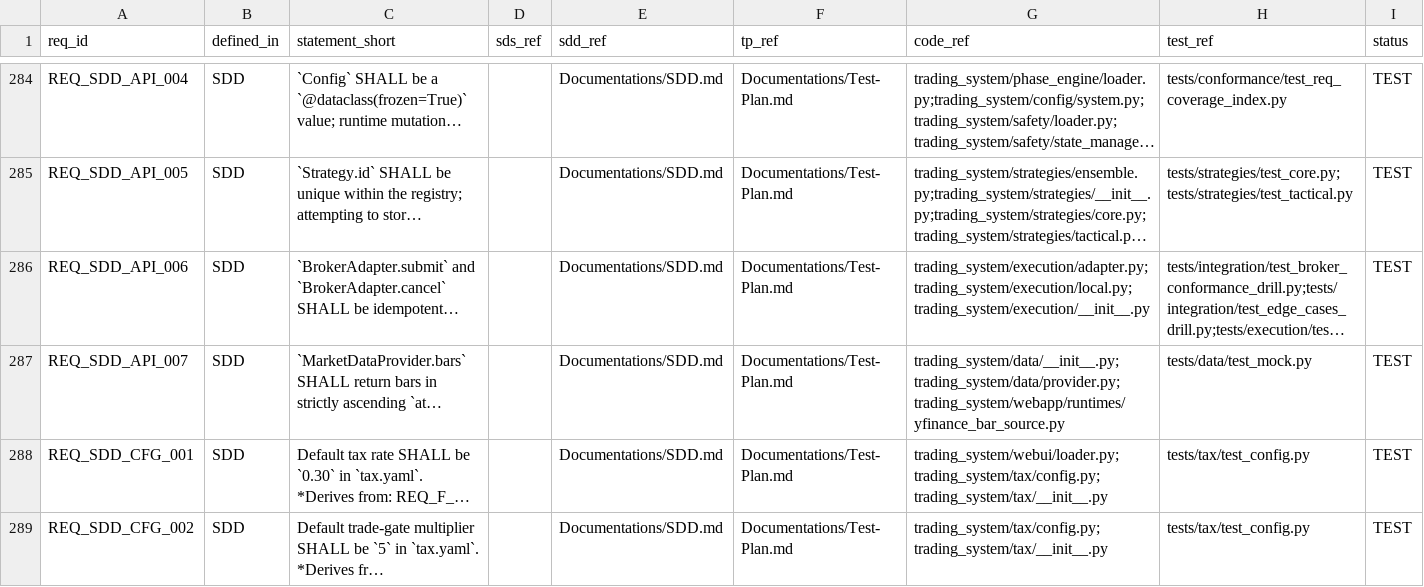
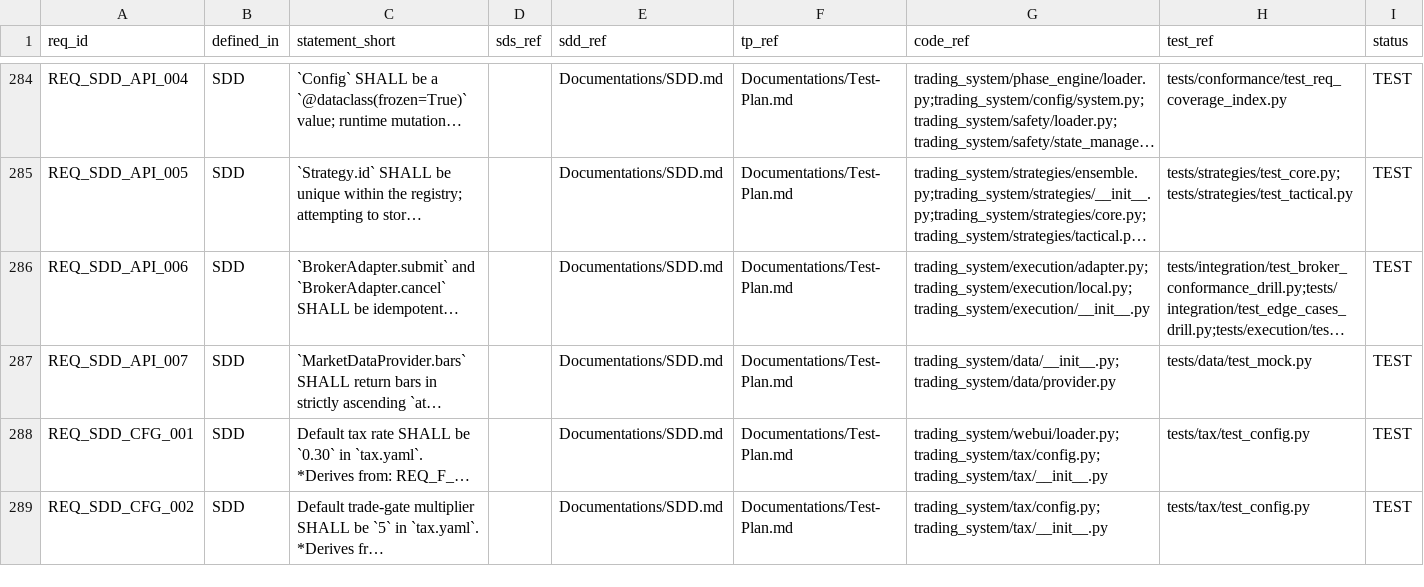
Before and after one commit to lfazio/trading-bot, a CSV file: docs/traceability.csv, drawn as a sheet; only a part is shown, gaps mark what is left out; long unchanged cells end in …; the diff names each change by its address in the sheet, - before the commit and + after, or states it on an @@ line.

```diff
--- a/docs/traceability.csv
+++ b/docs/traceability.csv
-G287 (code_ref): trading_system/data/__init__.py;trading_system/data/provider.py;trading_system/webapp/runtimes/yfinance_bar_source.py
+G287 (code_ref): trading_system/data/__init__.py;trading_system/data/provider.py
```
Also changed, not shown: 8 other files.
